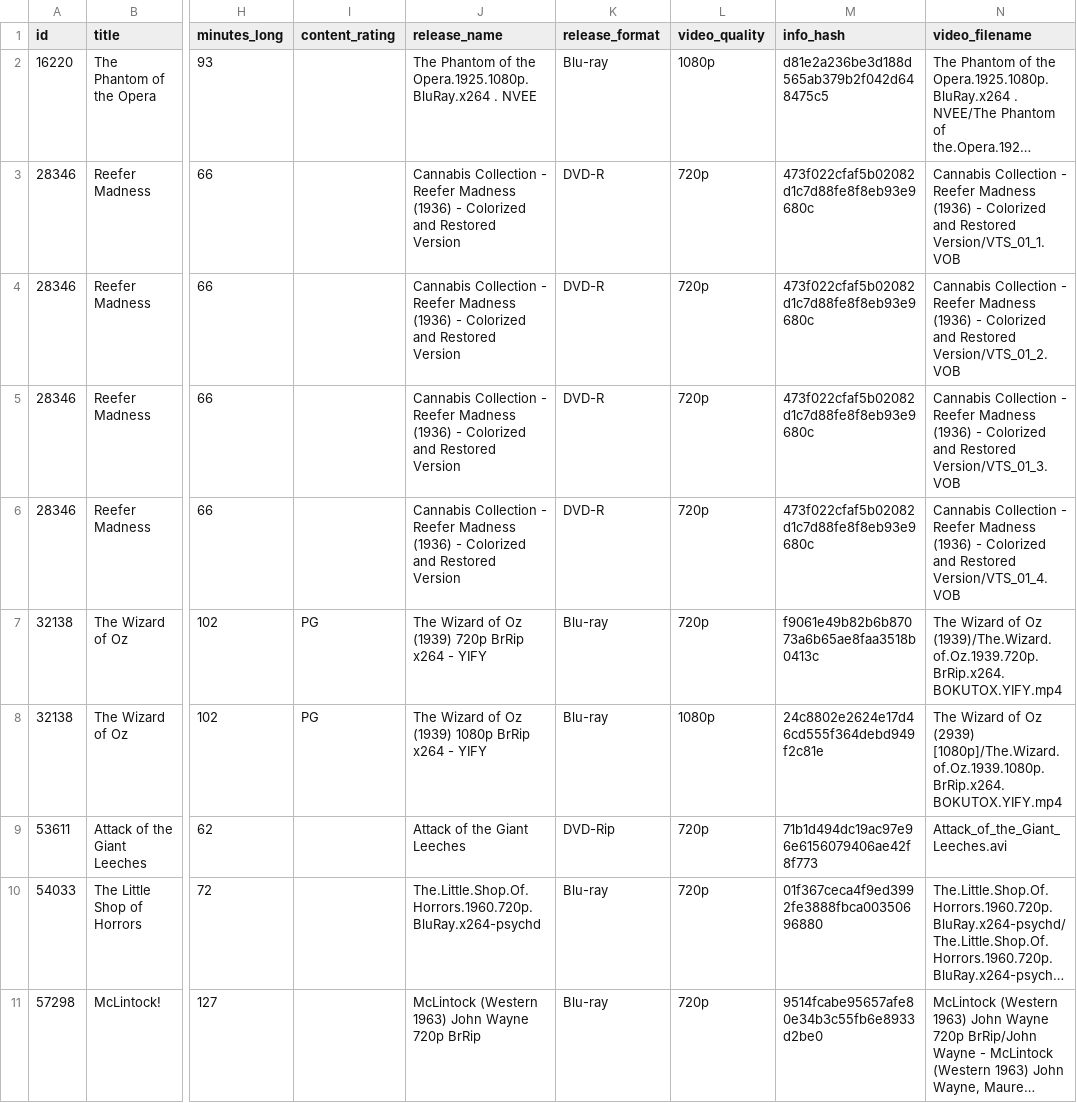
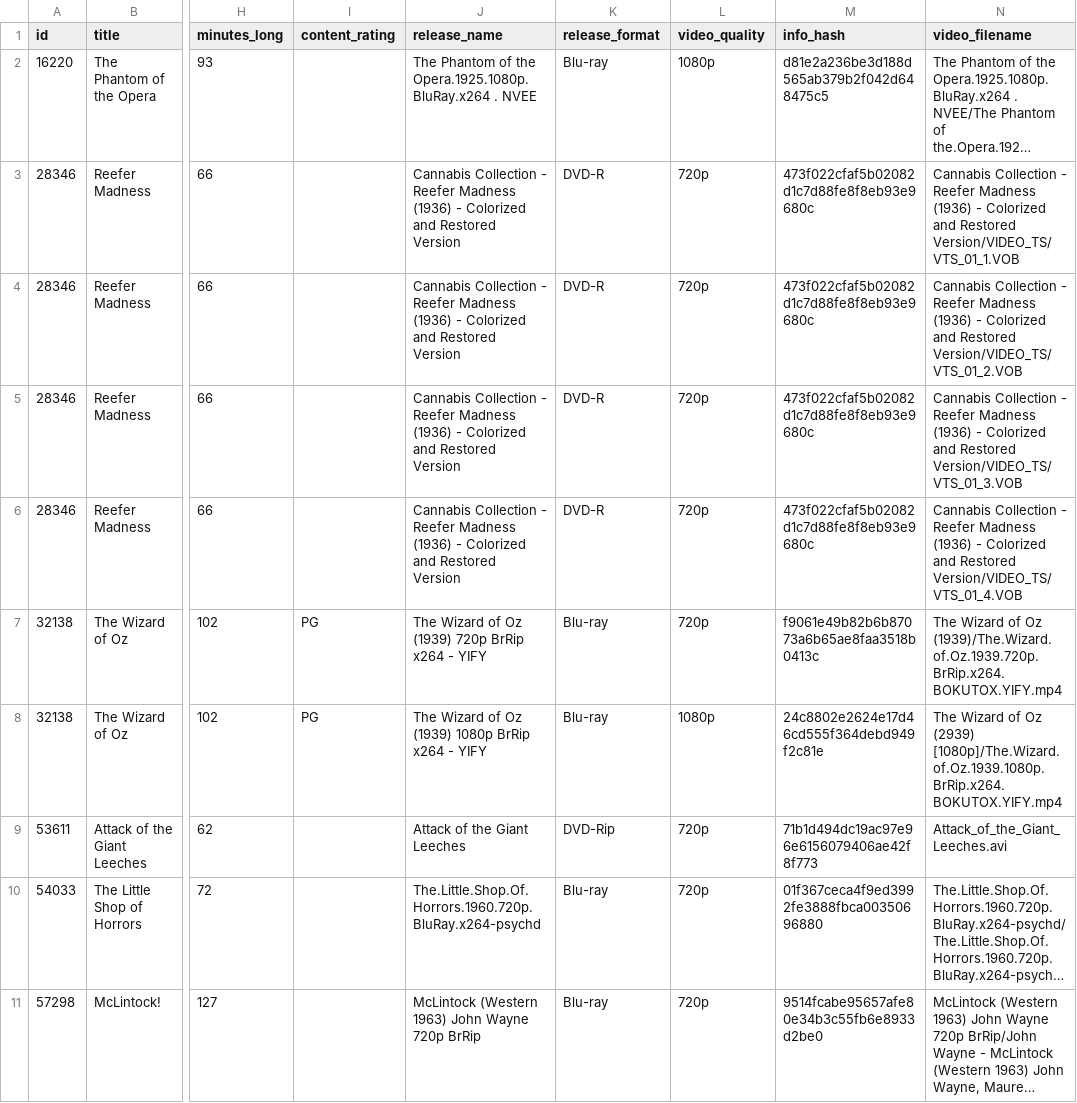
Before and after one commit to acerix/public-domain-media-db, a CSV file: movies.csv, drawn as a sheet; only a part is shown, gaps mark what is left out; long unchanged cells end in …; the diff names each change by its address in the sheet, - before the commit and + after, or states it on an @@ line.

Commit message:
Fix Reefer Madness filenames

```diff
--- a/movies.csv
+++ b/movies.csv
-N3 (video_filename): …and Restored Version/VTS_01_1.VOB
+N3 (video_filename): …and Restored Version/VIDEO_TS/VTS_01_1.VOB
-N4 (video_filename): …and Restored Version/VTS_01_2.VOB
+N4 (video_filename): …and Restored Version/VIDEO_TS/VTS_01_2.VOB
-N5 (video_filename): …and Restored Version/VTS_01_3.VOB
+N5 (video_filename): …and Restored Version/VIDEO_TS/VTS_01_3.VOB
-N6 (video_filename): …and Restored Version/VTS_01_4.VOB
+N6 (video_filename): …and Restored Version/VIDEO_TS/VTS_01_4.VOB
```
